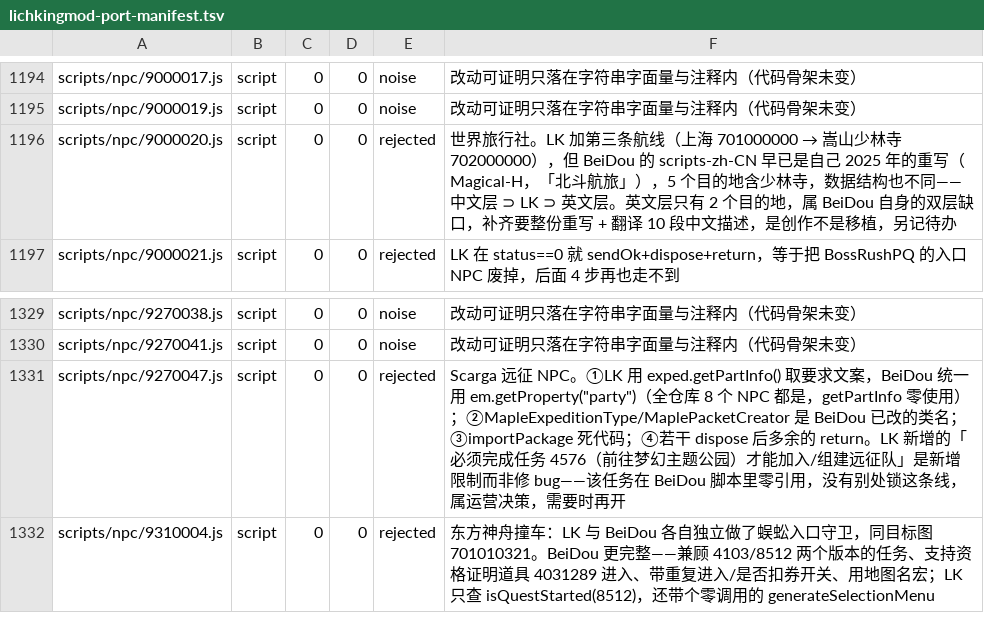
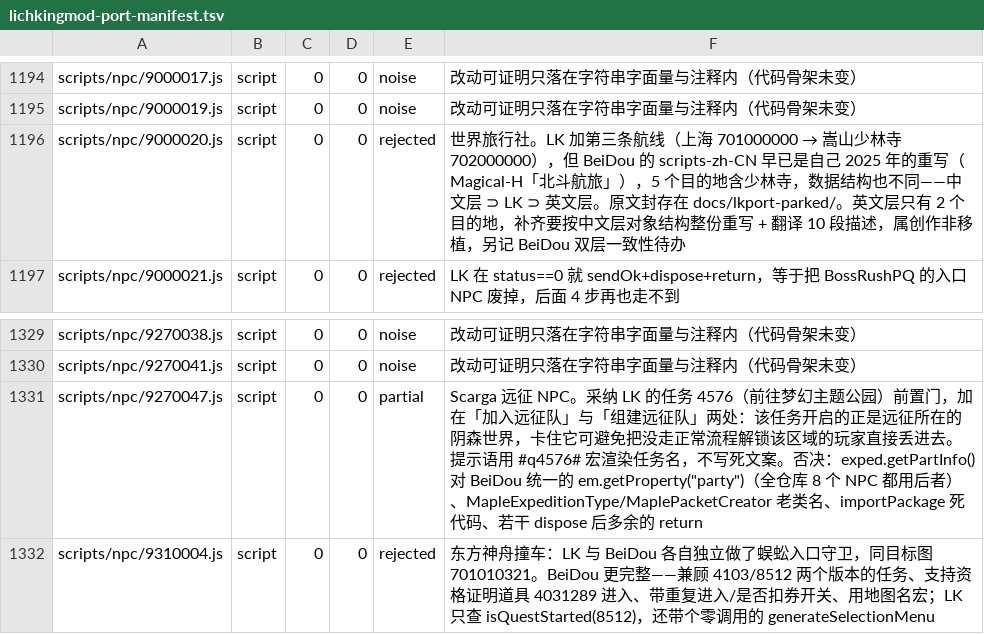
Before and after one commit to liqingnz/BeiDou-Server-Mod, a TSV file: docs/lichkingmod-port-manifest.tsv, drawn as a sheet; only a part is shown, gaps mark what is left out.

```diff
--- a/docs/lichkingmod-port-manifest.tsv
+++ b/docs/lichkingmod-port-manifest.tsv
@@ -1195,3 +1195,3 @@ scripts/npc/9000017.js	script	0	0	noise	改动可证明只落在字符串字面
 scripts/npc/9000019.js	script	0	0	noise	改动可证明只落在字符串字面量与注释内（代码骨架未变）
-scripts/npc/9000020.js	script	0	0	rejected	世界旅行社。LK 加第三条航线（上海 701000000 → 嵩山少林寺 702000000），但 BeiDou 的 scripts-zh-CN 早已是自己 2025 年的重写（Magical-H，「北斗航旅」），5 个目的地含少林寺，数据结构也不同——中文层 ⊃ LK ⊃ 英文层。英文层只有 2 个目的地，属 BeiDou 自身的双层缺口，补齐要整份重写 + 翻译 10 段中文描述，是创作不是移植，另记待办
+scripts/npc/9000020.js	script	0	0	rejected	世界旅行社。LK 加第三条航线（上海 701000000 → 嵩山少林寺 702000000），但 BeiDou 的 scripts-zh-CN 早已是自己 2025 年的重写（Magical-H「北斗航旅」），5 个目的地含少林寺，数据结构也不同——中文层 ⊃ LK ⊃ 英文层。原文封存在 docs/lkport-parked/。英文层只有 2 个目的地，补齐要按中文层对象结构整份重写 + 翻译 10 段描述，属创作非移植，另记 BeiDou 双层一致性待办
 scripts/npc/9000021.js	script	0	0	rejected	LK 在 status==0 就 sendOk+dispose+return，等于把 BossRushPQ 的入口 NPC 废掉，后面 4 步再也走不到
@@ -1330,3 +1330,3 @@ scripts/npc/9270038.js	script	0	0	noise	改动可证明只落在字符串字面
 scripts/npc/9270041.js	script	0	0	noise	改动可证明只落在字符串字面量与注释内（代码骨架未变）
-scripts/npc/9270047.js	script	0	0	rejected	Scarga 远征 NPC。①LK 用 exped.getPartInfo() 取要求文案，BeiDou 统一用 em.getProperty("party")（全仓库 8 个 NPC 都是，getPartInfo 零使用）；②MapleExpeditionType/MaplePacketCreator 是 BeiDou 已改的类名；③importPackage 死代码；④若干 dispose 后多余的 return。LK 新增的「必须完成任务 4576（前往梦幻主题公园）才能加入/组建远征队」是新增限制而非修 bug——该任务在 BeiDou 脚本里零引用，没有别处锁这条线，属运营决策，需要时再开
+scripts/npc/9270047.js	script	0	0	partial	Scarga 远征 NPC。采纳 LK 的任务 4576（前往梦幻主题公园）前置门，加在「加入远征队」与「组建远征队」两处：该任务开启的正是远征所在的阴森世界，卡住它可避免把没走正常流程解锁该区域的玩家直接丢进去。提示语用 #q4576# 宏渲染任务名，不写死文案。否决：exped.getPartInfo() 对 BeiDou 统一的 em.getProperty("party")（全仓库 8 个 NPC 都用后者）、MapleExpeditionType/MaplePacketCreator 老类名、importPackage 死代码、若干 dispose 后多余的 return
 scripts/npc/9310004.js	script	0	0	rejected	东方神舟撞车：LK 与 BeiDou 各自独立做了蜈蚣入口守卫，同目标图 701010321。BeiDou 更完整——兼顾 4103/8512 两个版本的任务、支持资格证明道具 4031289 进入、带重复进入/是否扣券开关、用地图名宏；LK 只查 isQuestStarted(8512)，还带个零调用的 generateSelectionMenu
```
Also changed, not shown: 13 other files.
